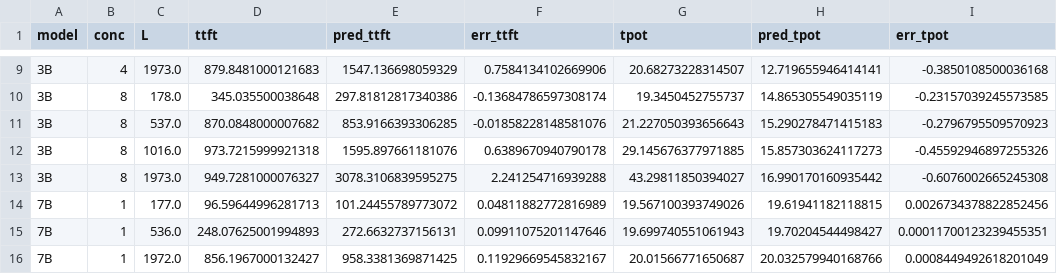
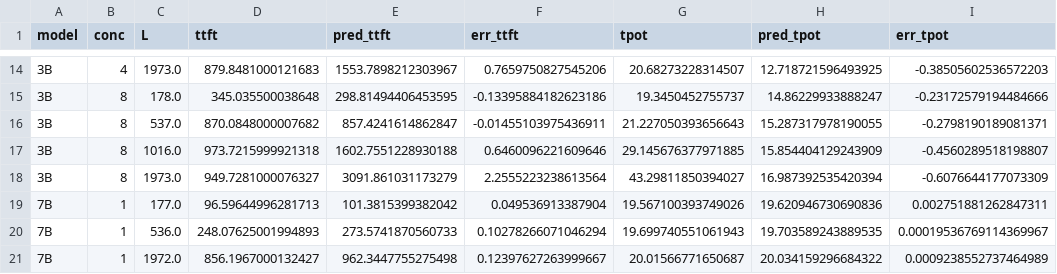
Before and after one commit to pityobject/tokencost, a CSV file: results/prompt_conc_interaction.csv, drawn as a sheet; only a part is shown, gaps mark what is left out; the diff covers the shown part only.

```diff
--- a/results/prompt_conc_interaction.csv
+++ b/results/prompt_conc_interaction.csv
@@ -9,8 +14,8 @@
-3B,4,1973.0,879.8481000121683,1547.136698059329,0.7584134102669906,20.68273228314507,12.719655946414141,-0.3850108500036168
-3B,8,178.0,345.035500038648,297.81812817340386,-0.13684786597308174,19.3450452755737,14.865305549035119,-0.23157039245573585
-3B,8,537.0,870.0848000007682,853.9166393306285,-0.01858228148581076,21.227050393656643,15.290278471415183,-0.2796795509570923
-3B,8,1016.0,973.7215999921318,1595.897661181076,0.6389670940790178,29.145676377971885,15.857303624117273,-0.45592946897255326
-3B,8,1973.0,949.7281000076327,3078.3106839595275,2.241254716939288,43.29811850394027,16.990170160935442,-0.6076002665245308
-7B,1,177.0,96.59644996281713,101.24455789773072,0.04811882772816989,19.567100393749026,19.61941182118815,0.0026734378822852456
-7B,1,536.0,248.07625001994893,272.6632737156131,0.09911075201147646,19.699740551061943,19.70204544498427,0.00011700123239455351
-7B,1,1972.0,856.1967000132427,958.3381369871425,0.11929669545832167,20.01566771650687,20.032579940168766,0.0008449492618201049
+3B,4,1973.0,879.8481000121683,1553.7898212303967,0.7659750827545206,20.68273228314507,12.718721596493925,-0.38505602536572203
+3B,8,178.0,345.035500038648,298.81494406453595,-0.13395884182623186,19.3450452755737,14.86229933888247,-0.23172579194484666
+3B,8,537.0,870.0848000007682,857.4241614862847,-0.01455103975436911,21.227050393656643,15.287317978190055,-0.2798190189081371
+3B,8,1016.0,973.7215999921318,1602.7551228930188,0.6460096221609646,29.145676377971885,15.854404129243909,-0.4560289518198807
+3B,8,1973.0,949.7281000076327,3091.861031173279,2.2555223238613564,43.29811850394027,16.987392535420394,-0.6076644177073309
+7B,1,177.0,96.59644996281713,101.3815399382042,0.049536913387904,19.567100393749026,19.620946730690836,0.002751881262847311
+7B,1,536.0,248.07625001994893,273.5741870560733,0.10278266071046294,19.699740551061943,19.703589243889535,0.00019536769114369967
+7B,1,1972.0,856.1967000132427,962.3447755275498,0.12397627263999667,20.01566771650687,20.034159296684322,0.0009238552737464989
```
Also changed, not shown: 5 added rows and 28 edited cells elsewhere in this file, 8 other files.
